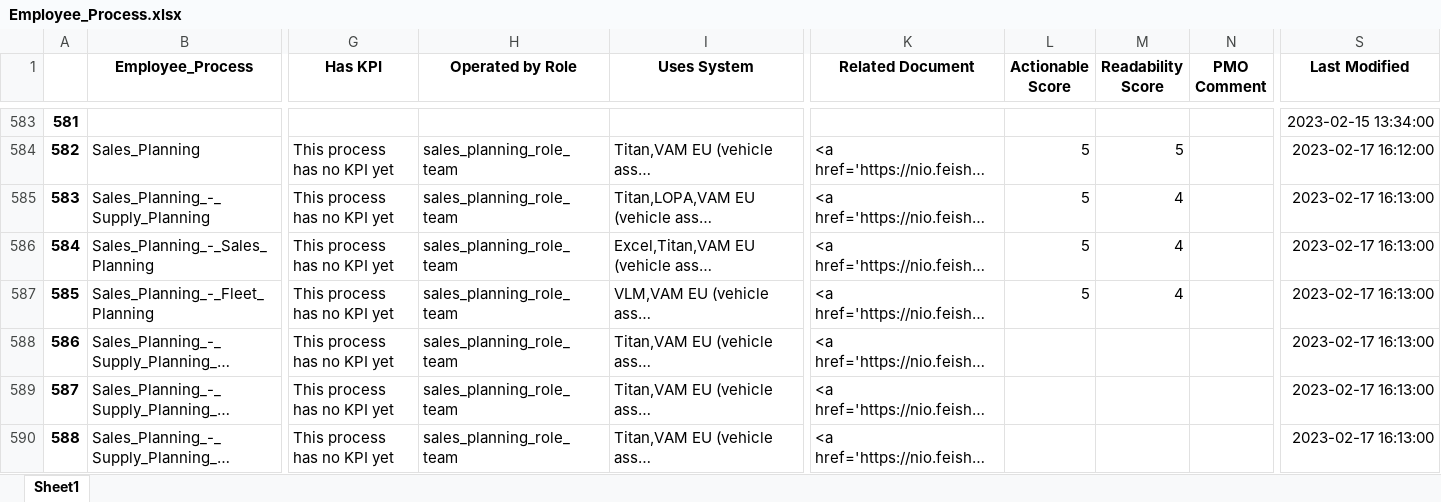
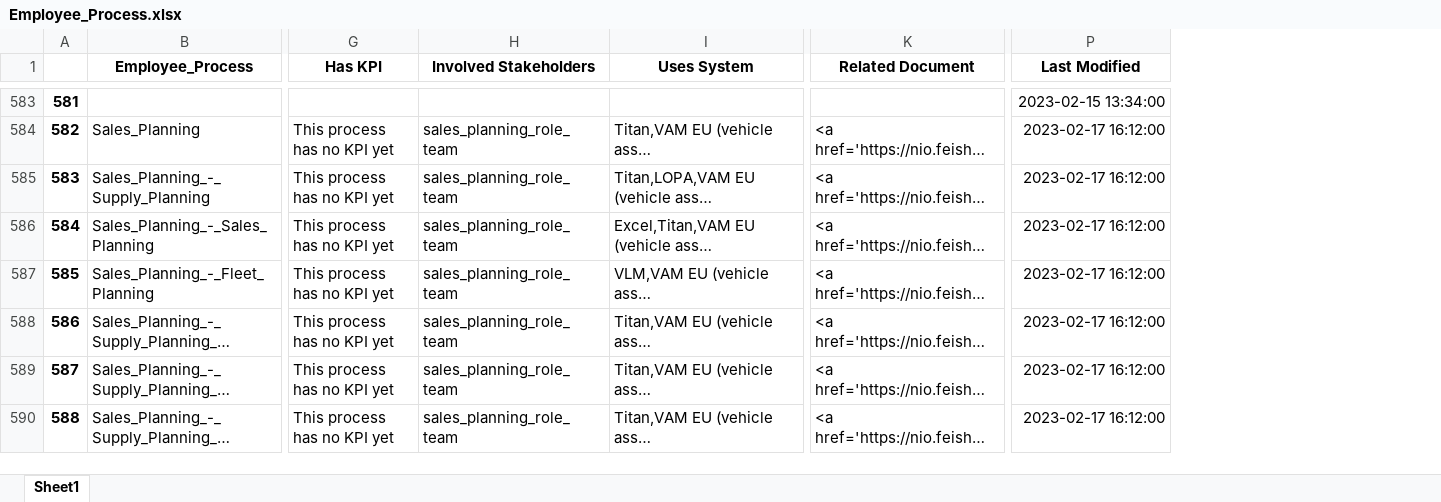
Before and after one commit to unforgiven1990/mc2, an Excel workbook: helper/Employee_Process.xlsx, sheet Sheet1, drawn as a sheet; only a part is shown, gaps mark what is left out; long unchanged cells end in …; values as stored, in another font and other column widths than the file's, no borders; removed rows and columns are numbered as before the commit, all else as after; the diff covers the shown part only; the diff names each change by its address in the sheet, - before the commit and + after, or states it on an @@ line.

```diff
--- a/helper/Employee_Process.xlsx (sheet Sheet1)
+++ b/helper/Employee_Process.xlsx (sheet Sheet1)
-column L (Actionable Score), rows 584-587: all 5
-column M (Readability Score), rows 584-587: 5 | 4 | 4 | 4
-column N (PMO Comment), empty
-H1: Operated by Role
+H1: Involved Stakeholders
-P585:P590 (Last Modified): 2023-02-17 16:13:00
+P585:P590 (Last Modified): 2023-02-17 16:12:00
```
Also changed, not shown: 29 added rows and 52 edited cells elsewhere in this sheet, helper/Capability.xlsx, helper/Car.xlsx, 26 other files.
